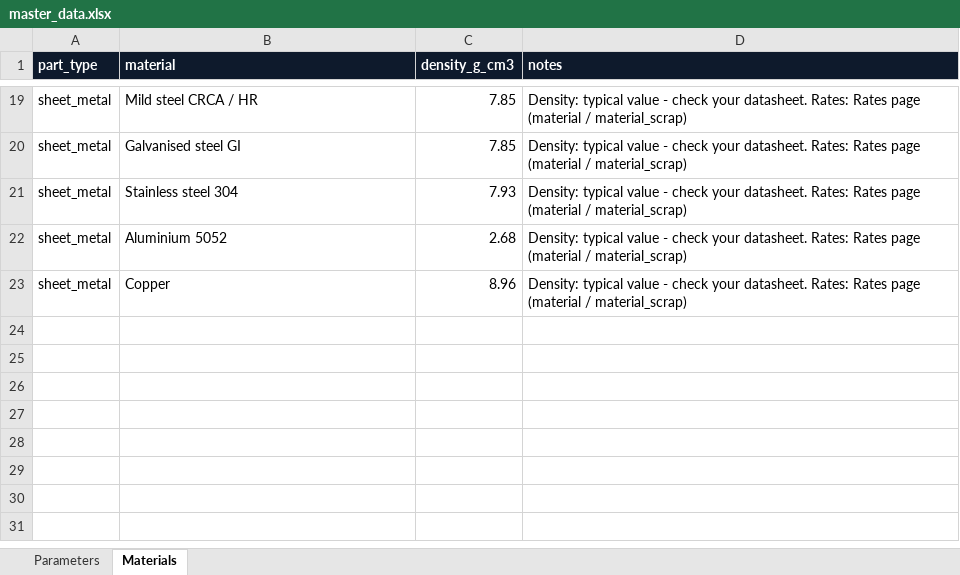
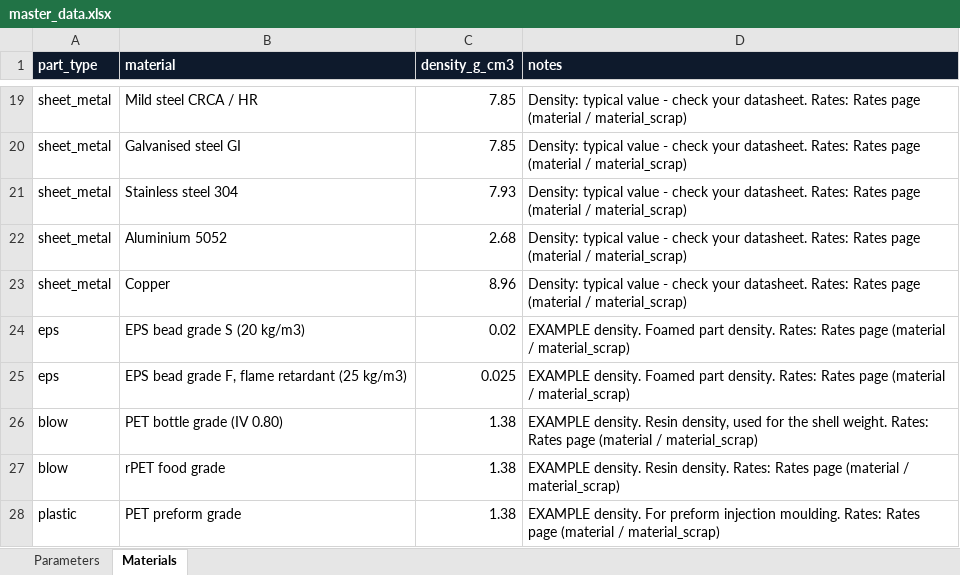
Before and after one commit to amitkumarshukla1210/Tool_part_cost_estimator, an Excel workbook: master_data/master_data.xlsx, sheet Materials, drawn as a sheet; only a part is shown, gaps mark what is left out; values as stored, in another font and other column widths than the file's, no borders; the diff names each change by its address in the sheet, - before the commit and + after, or states it on an @@ line.

```diff
--- a/master_data/master_data.xlsx (sheet Materials)
+++ b/master_data/master_data.xlsx (sheet Materials)
+row 24: eps | EPS bead grade S (20 kg/m3) | 0.02 | EXAMPLE density. Foamed part density. Rates: Rates page (material / material_scrap)
+row 25: eps | EPS bead grade F, flame retardant (25 kg/m3) | 0.025 | EXAMPLE density. Foamed part density. Rates: Rates page (material / material_scrap)
+row 26: blow | PET bottle grade (IV 0.80) | 1.38 | EXAMPLE density. Resin density, used for the shell weight. Rates: Rates page (material / material_scrap)
+row 27: blow | rPET food grade | 1.38 | EXAMPLE density. Resin density. Rates: Rates page (material / material_scrap)
+row 28: plastic | PET preform grade | 1.38 | EXAMPLE density. For preform injection moulding. Rates: Rates page (material / material_scrap)
```
Also changed, not shown: sheet Parameters, 17 other files.
